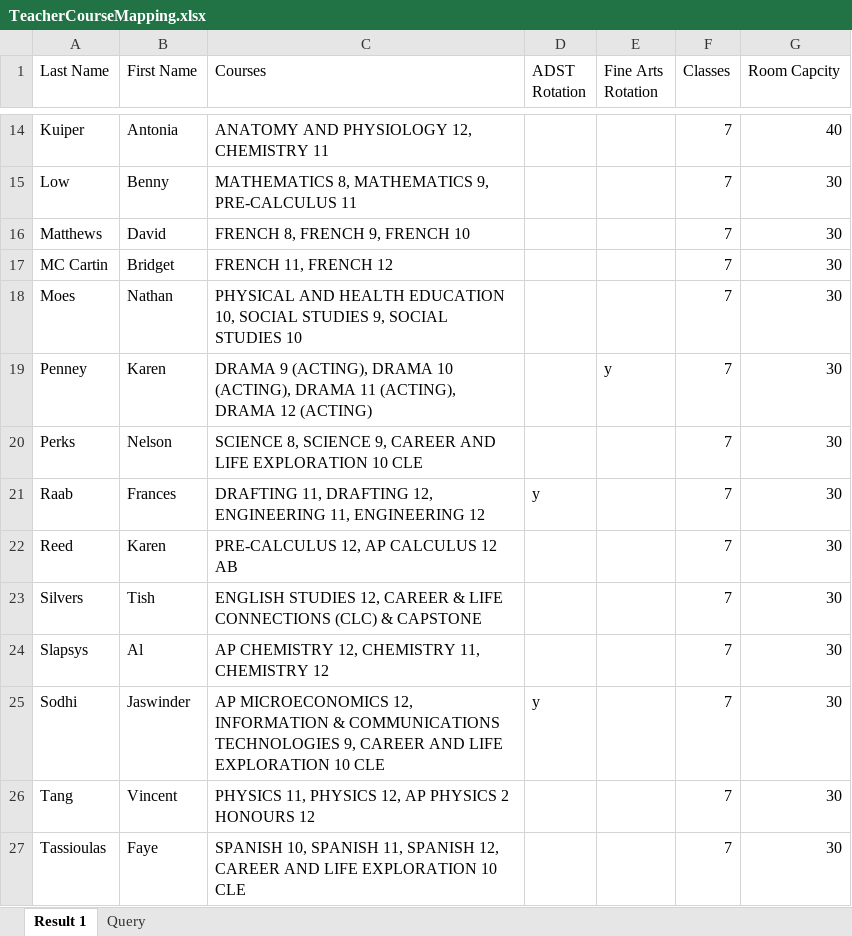
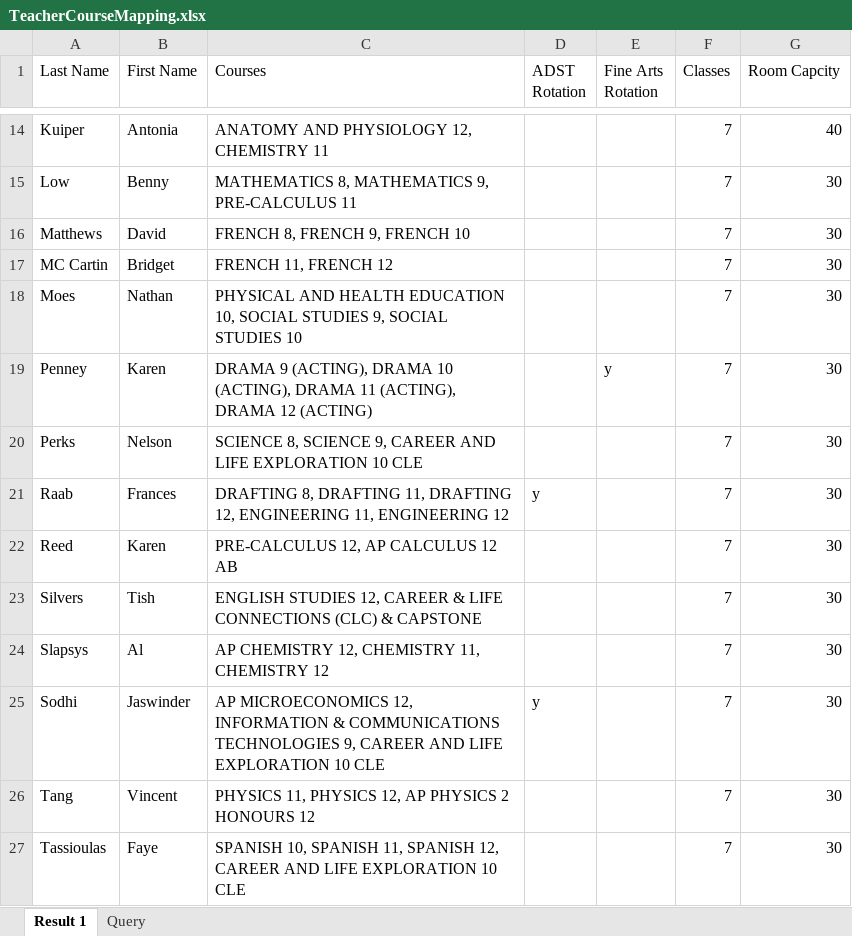
Before and after one commit to Ericzhou-ez/Course-Sorting-Algorithm, an Excel workbook: exampleInput/TeacherCourseMapping.xlsx, sheet Result 1, drawn as a sheet; only a part is shown, gaps mark what is left out; values as stored, in another font and other column widths than the file's, no borders; the diff names each change by its address in the sheet, - before the commit and + after, or states it on an @@ line.

```diff
--- a/exampleInput/TeacherCourseMapping.xlsx (sheet Result 1)
+++ b/exampleInput/TeacherCourseMapping.xlsx (sheet Result 1)
-C21 (Courses): DRAFTING 11, DRAFTING…
+C21 (Courses): DRAFTING 8, DRAFTING 11, DRAFTING…
```
Also changed, not shown: 19 other files.
